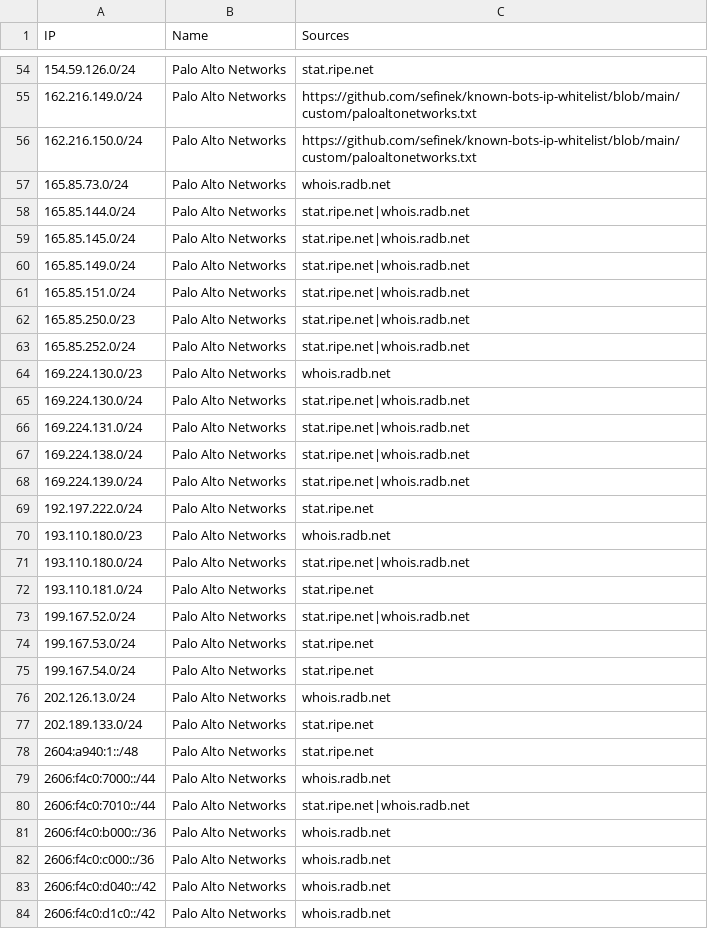
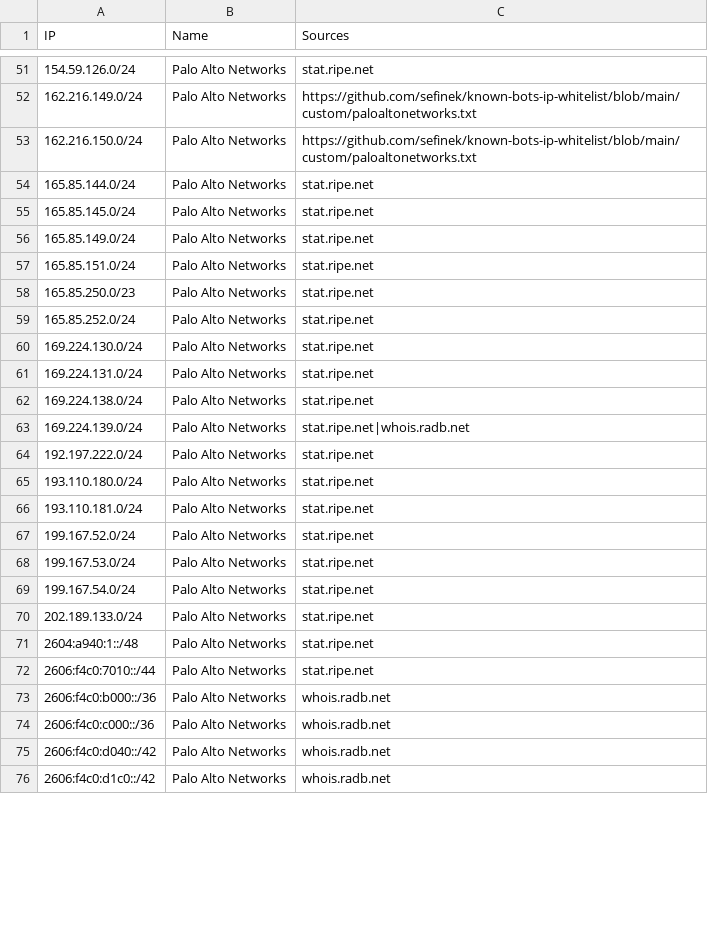
Before and after one commit to sefinek/trusted-ips-whitelist, a CSV file: lists/paloaltonetworks/ips.csv, drawn as a sheet; only a part is shown, gaps mark what is left out; the diff covers the shown part only.

Commit message:
Auto-update IP lists (9 modified files) - Fri, 24 Apr 2026 00:00:34 GMT

```diff
--- a/lists/paloaltonetworks/ips.csv
+++ b/lists/paloaltonetworks/ips.csv
@@ -56,26 +53,21 @@ IP,Name,Sources
 162.216.150.0/24,Palo Alto Networks,https://github.com/sefinek/known-bots-ip-whitelist/blob/main/custom/paloaltonetworks.txt
-165.85.73.0/24,Palo Alto Networks,whois.radb.net
-165.85.144.0/24,Palo Alto Networks,stat.ripe.net|whois.radb.net
-165.85.145.0/24,Palo Alto Networks,stat.ripe.net|whois.radb.net
-165.85.149.0/24,Palo Alto Networks,stat.ripe.net|whois.radb.net
-165.85.151.0/24,Palo Alto Networks,stat.ripe.net|whois.radb.net
-165.85.250.0/23,Palo Alto Networks,stat.ripe.net|whois.radb.net
-165.85.252.0/24,Palo Alto Networks,stat.ripe.net|whois.radb.net
-169.224.130.0/23,Palo Alto Networks,whois.radb.net
-169.224.130.0/24,Palo Alto Networks,stat.ripe.net|whois.radb.net
-169.224.131.0/24,Palo Alto Networks,stat.ripe.net|whois.radb.net
-169.224.138.0/24,Palo Alto Networks,stat.ripe.net|whois.radb.net
+165.85.144.0/24,Palo Alto Networks,stat.ripe.net
+165.85.145.0/24,Palo Alto Networks,stat.ripe.net
+165.85.149.0/24,Palo Alto Networks,stat.ripe.net
+165.85.151.0/24,Palo Alto Networks,stat.ripe.net
+165.85.250.0/23,Palo Alto Networks,stat.ripe.net
+165.85.252.0/24,Palo Alto Networks,stat.ripe.net
+169.224.130.0/24,Palo Alto Networks,stat.ripe.net
+169.224.131.0/24,Palo Alto Networks,stat.ripe.net
+169.224.138.0/24,Palo Alto Networks,stat.ripe.net
 169.224.139.0/24,Palo Alto Networks,stat.ripe.net|whois.radb.net
 192.197.222.0/24,Palo Alto Networks,stat.ripe.net
-193.110.180.0/23,Palo Alto Networks,whois.radb.net
-193.110.180.0/24,Palo Alto Networks,stat.ripe.net|whois.radb.net
+193.110.180.0/24,Palo Alto Networks,stat.ripe.net
 193.110.181.0/24,Palo Alto Networks,stat.ripe.net
-199.167.52.0/24,Palo Alto Networks,stat.ripe.net|whois.radb.net
+199.167.52.0/24,Palo Alto Networks,stat.ripe.net
 199.167.53.0/24,Palo Alto Networks,stat.ripe.net
 199.167.54.0/24,Palo Alto Networks,stat.ripe.net
-202.126.13.0/24,Palo Alto Networks,whois.radb.net
 202.189.133.0/24,Palo Alto Networks,stat.ripe.net
 2604:a940:1::/48,Palo Alto Networks,stat.ripe.net
-2606:f4c0:7000::/44,Palo Alto Networks,whois.radb.net
-2606:f4c0:7010::/44,Palo Alto Networks,stat.ripe.net|whois.radb.net
+2606:f4c0:7010::/44,Palo Alto Networks,stat.ripe.net
 2606:f4c0:b000::/36,Palo Alto Networks,whois.radb.net
```
Also changed, not shown: 3 removed rows and 8 edited cells elsewhere in this file, lists/webpagetestbot/ips.csv, 7 other files.
